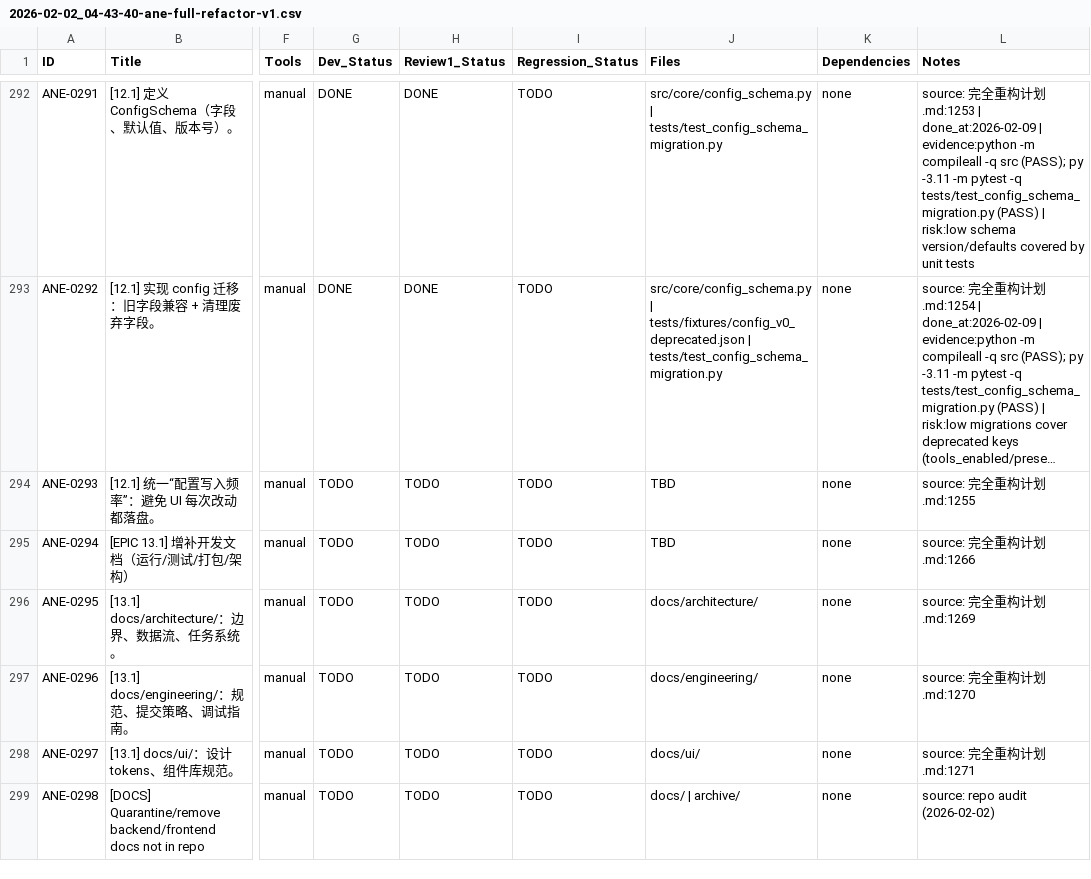
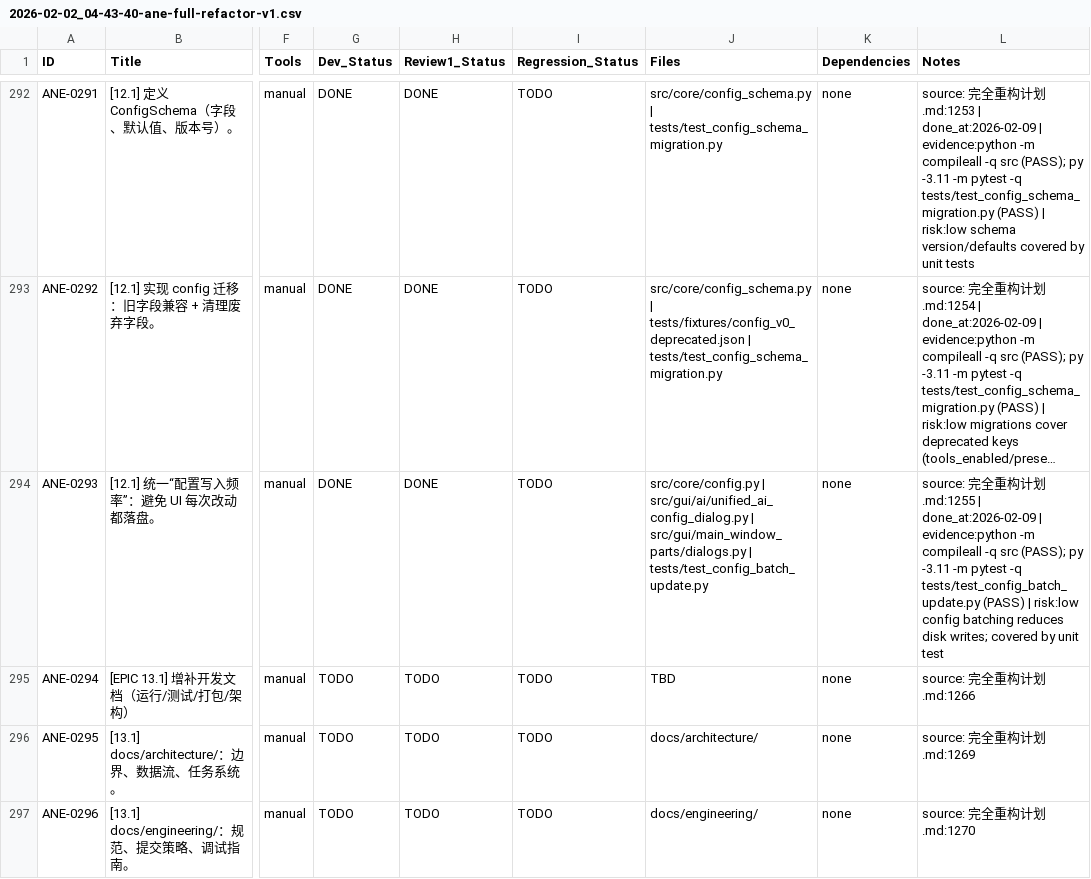
Before and after one commit to inliver233/Ai-Novel-Editor, a CSV file: issues/2026-02-02_04-43-40-ane-full-refactor-v1.csv, drawn as a sheet; only a part is shown, gaps mark what is left out; the shorter side is filled out with more unchanged rows; long unchanged cells end in …; the diff names each change by its address in the sheet, - before the commit and + after, or states it on an @@ line.

```diff
--- a/issues/2026-02-02_04-43-40-ane-full-refactor-v1.csv
+++ b/issues/2026-02-02_04-43-40-ane-full-refactor-v1.csv
-G294 (Dev_Status): TODO
+G294 (Dev_Status): DONE
-H294 (Review1_Status): TODO
+H294 (Review1_Status): DONE
-J294 (Files): TBD
+J294 (Files): src/core/config.py | src/gui/ai/unified_ai_config_dialog.py | src/gui/main_window_parts/dialogs.py | tests/test_config_batch_update.py
-L294 (Notes): …划.md:1255
+L294 (Notes): …划.md:1255 | done_at:2026-02-09 | evidence:python -m compileall -q src (PASS); py -3.11 -m pytest -q tests/test_config_batch_update.py (PASS) | risk:low config batching reduces disk writes; covered by unit test
```
Also changed, not shown: 4 other files.
